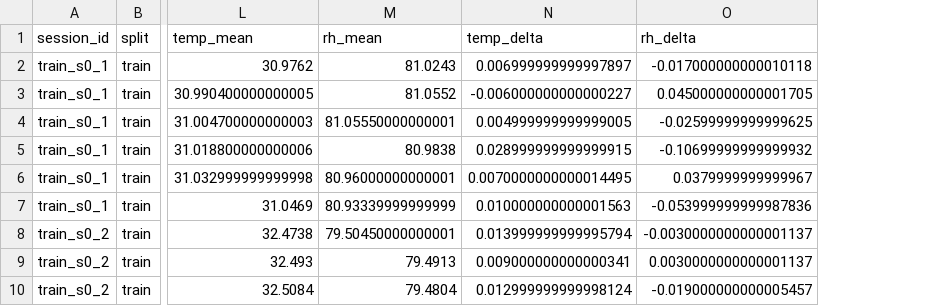
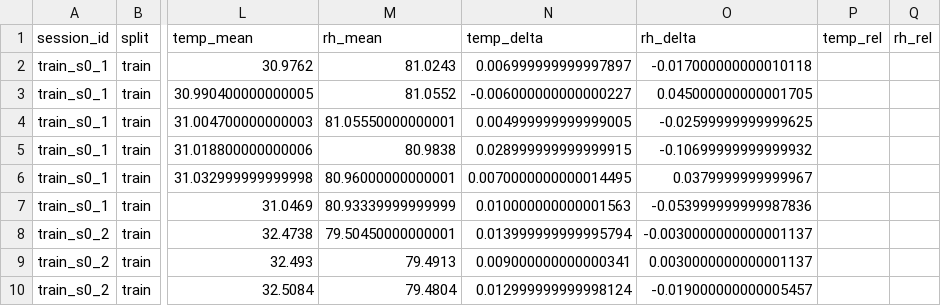
Before and after one commit to aliii1231/BCA182-Laboratory4-Activity-smart-indicator-, a CSV file: ml/out/train_windows.csv, drawn as a sheet; only a part is shown, gaps mark what is left out; the diff names each change by its address in the sheet, - before the commit and + after, or states it on an @@ line.

Commit message:
Add per-session CV, model families and relative features

```diff
--- a/ml/out/train_windows.csv
+++ b/ml/out/train_windows.csv
+column P (temp_rel), empty
+column Q (rh_rel), empty
```
Also changed, not shown: ml/out/test_windows.csv, 5 other files.
